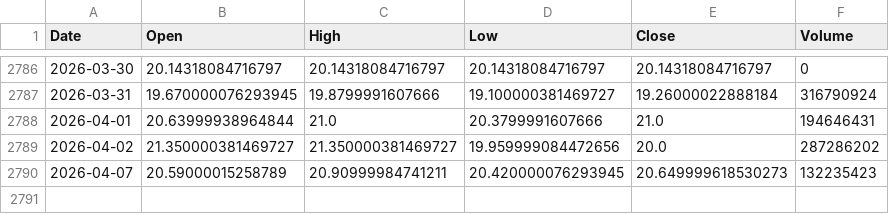
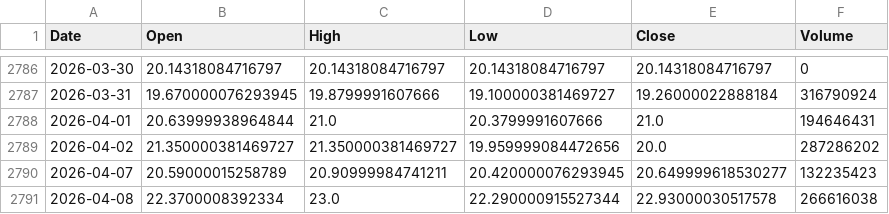
Before and after one commit to culolom/200sm-backtest, a CSV file: data/00631L.TW.csv, drawn as a sheet; only a part is shown, gaps mark what is left out.

```diff
--- a/data/00631L.TW.csv
+++ b/data/00631L.TW.csv
@@ -2789,2 +2789,3 @@ Date,Open,High,Low,Close,Volume
 2026-04-02,21.350000381469727,21.350000381469727,19.959999084472656,20.0,287286202
-2026-04-07,20.59000015258789,20.90999984741211,20.420000076293945,20.649999618530273,132235423
+2026-04-07,20.59000015258789,20.90999984741211,20.420000076293945,20.649999618530277,132235423
+2026-04-08,22.3700008392334,23.0,22.290000915527344,22.93000030517578,266616038
```
Also changed, not shown: data/0050.TW.csv, data/00878.TW.csv, 5 other files.
